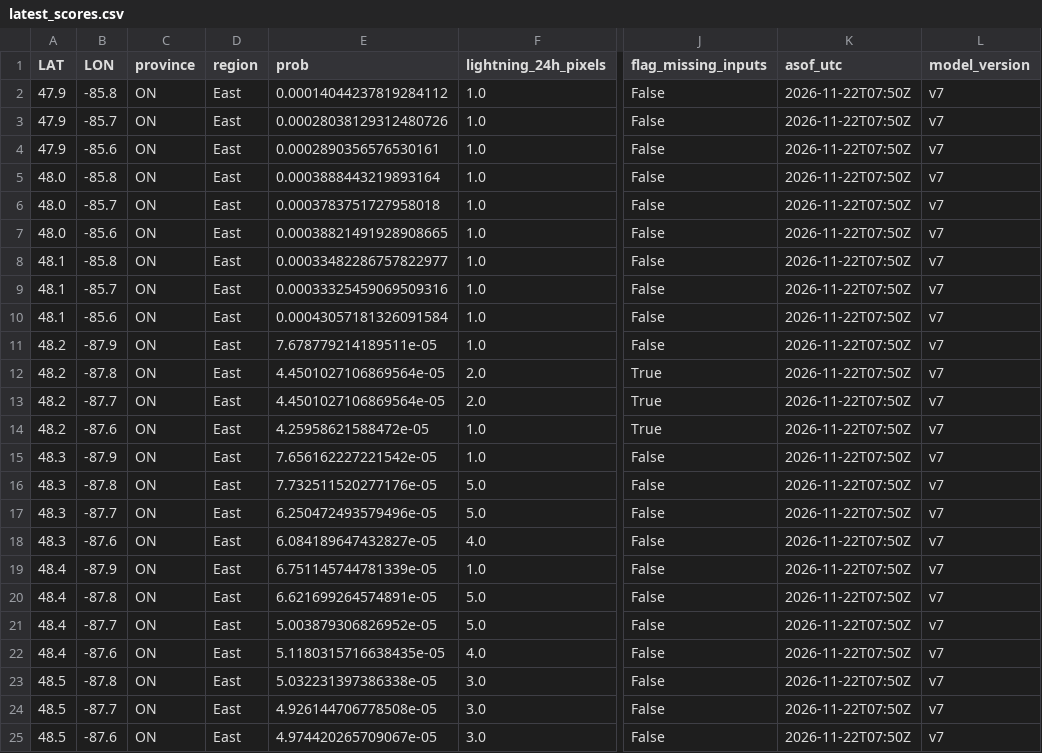
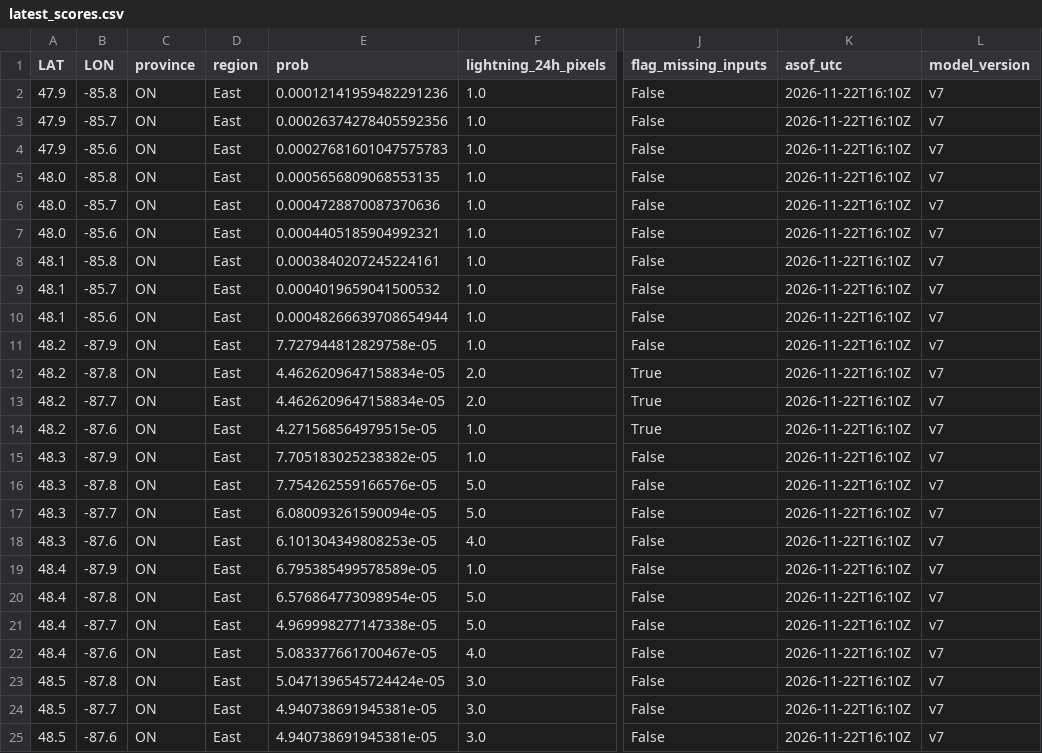
Before and after one commit to ramposani06/lightning-recorder, a CSV file: docs/latest_scores.csv, drawn as a sheet; only a part is shown, gaps mark what is left out; the diff names each change by its address in the sheet, - before the commit and + after, or states it on an @@ line.

```diff
--- a/docs/latest_scores.csv
+++ b/docs/latest_scores.csv
-E2 (prob): 0.00014044237819284112
+E2 (prob): 0.00012141959482291236
-K2:K25 (asof_utc): 2026-11-22T07:50Z
+K2:K25 (asof_utc): 2026-11-22T16:10Z
-E3 (prob): 0.00028038129312480726
+E3 (prob): 0.00026374278405592356
-E4 (prob): 0.0002890356576530161
+E4 (prob): 0.00027681601047575783
-E5 (prob): 0.0003888443219893164
+E5 (prob): 0.0005656809068553135
-E6 (prob): 0.0003783751727958018
+E6 (prob): 0.0004728870087370636
-E7 (prob): 0.00038821491928908665
+E7 (prob): 0.0004405185904992321
-E8 (prob): 0.00033482286757822977
+E8 (prob): 0.0003840207245224161
-E9 (prob): 0.00033325459069509316
+E9 (prob): 0.0004019659041500532
-E10 (prob): 0.00043057181326091584
+E10 (prob): 0.00048266639708654944
-E11 (prob): 7.678779214189511e-05
+E11 (prob): 7.727944812829758e-05
-E12:E13 (prob): 4.4501027106869564e-05
+E12:E13 (prob): 4.4626209647158834e-05
-E14 (prob): 4.25958621588472e-05
+E14 (prob): 4.271568564979515e-05
-E15 (prob): 7.656162227221542e-05
+E15 (prob): 7.705183025238382e-05
-E16 (prob): 7.732511520277176e-05
+E16 (prob): 7.754262559166576e-05
-E17 (prob): 6.250472493579496e-05
+E17 (prob): 6.080093261590094e-05
-E18 (prob): 6.084189647432827e-05
+E18 (prob): 6.101304349808253e-05
-E19 (prob): 6.751145744781339e-05
+E19 (prob): 6.795385499578589e-05
-E20 (prob): 6.621699264574891e-05
+E20 (prob): 6.576864773098954e-05
-E21 (prob): 5.003879306826952e-05
+E21 (prob): 4.969998277147338e-05
-E22 (prob): 5.1180315716638435e-05
+E22 (prob): 5.083377661700467e-05
-E23 (prob): 5.032231397386338e-05
+E23 (prob): 5.0471396545724424e-05
-E24 (prob): 4.926144706778508e-05
+E24 (prob): 4.940738691945381e-05
-E25 (prob): 4.974420265709067e-05
+E25 (prob): 4.940738691945381e-05
```
Also changed, not shown: 3 other files.
